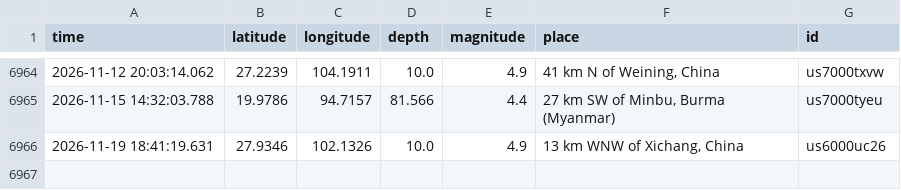
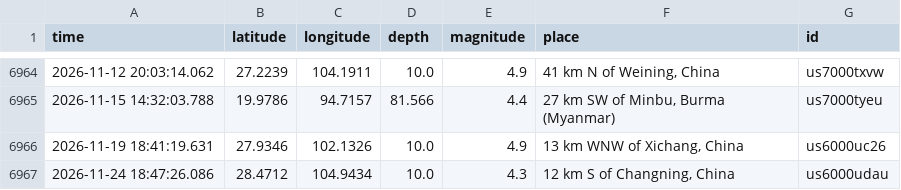
Before and after one commit to richiemin28/EarthQuakePredictor, a CSV file: data/full_catalog_1990_2025.csv, drawn as a sheet; only a part is shown, gaps mark what is left out; the diff names each change by its address in the sheet, - before the commit and + after, or states it on an @@ line.

```diff
--- a/data/full_catalog_1990_2025.csv
+++ b/data/full_catalog_1990_2025.csv
+row 6967: 2026-11-24 18:47:26.086 | 28.4712 | 104.9434 | 10.0 | 4.3 | 12 km S of Changning, China | us6000udau
```
Also changed, not shown: 5 other files.
